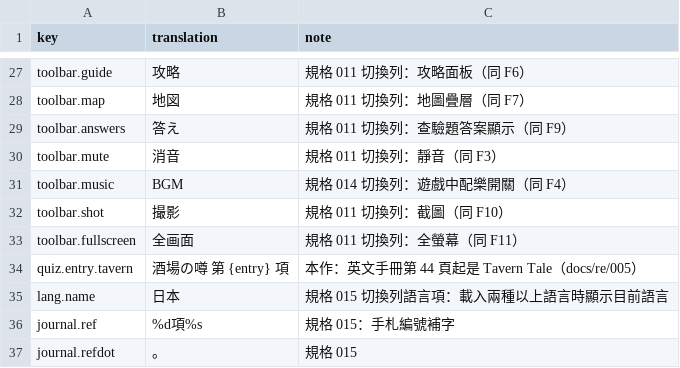
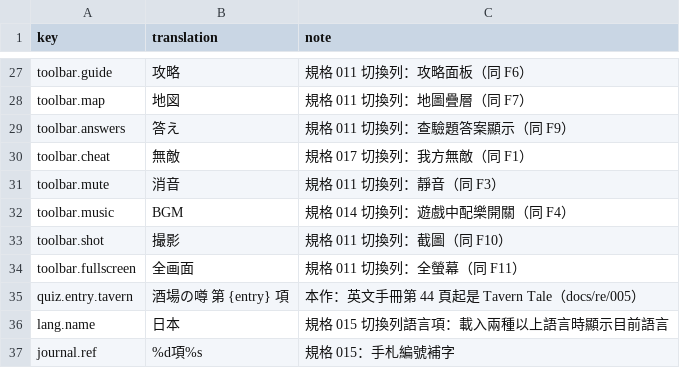
Before and after one commit to wicanr2/champions-of-krynn-cht, a TSV file: text/host-text.ja.tsv, drawn as a sheet; only a part is shown, gaps mark what is left out; the shorter side is filled out with more unchanged rows; the diff names each change by its address in the sheet, - before the commit and + after, or states it on an @@ line.

```diff
--- a/text/host-text.ja.tsv
+++ b/text/host-text.ja.tsv
+row 30: toolbar.cheat | 無敵 | 規格 017 切換列：我方無敵（同 F1）
```
Also changed, not shown: text/host-text.en.tsv, text/host-text.ko.tsv, 9 other files.
